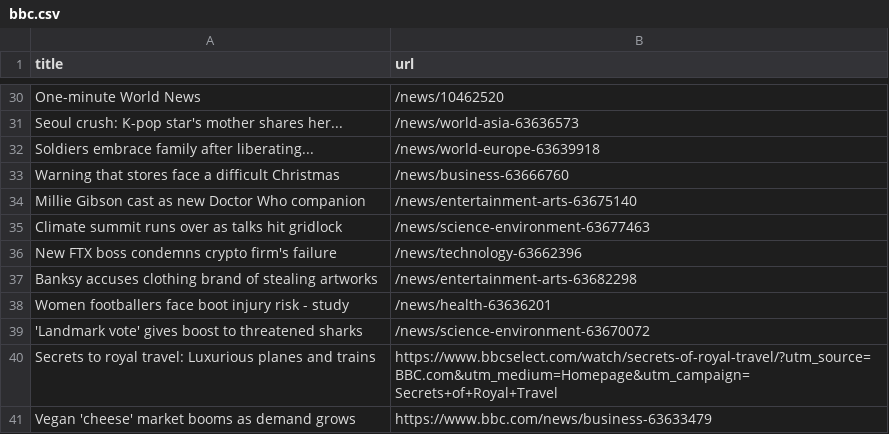
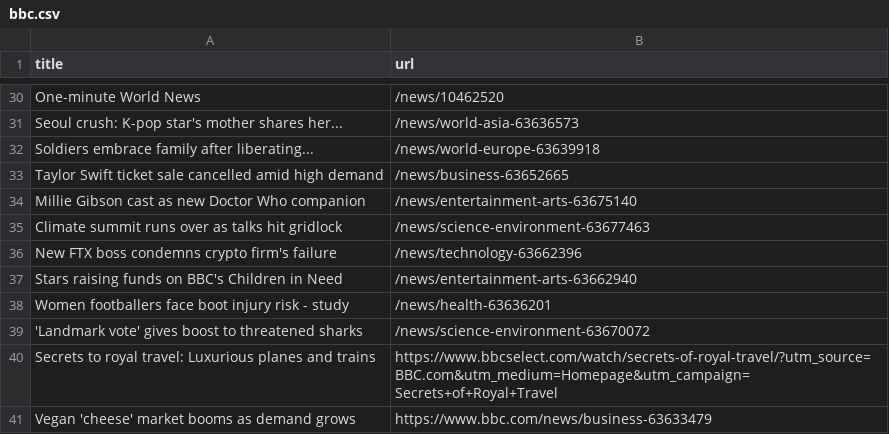
Before and after one commit to stanleydai/automatic-scraper, a CSV file: bbc.csv, drawn as a sheet; only a part is shown, gaps mark what is left out.

```diff
--- a/bbc.csv
+++ b/bbc.csv
@@ -32,3 +32,3 @@ Seoul crush: K-pop star's mother shares her...,/news/world-asia-63636573
 Soldiers embrace family after liberating...,/news/world-europe-63639918
-Warning that stores face a difficult Christmas,/news/business-63666760
+Taylor Swift ticket sale cancelled amid high demand,/news/business-63652665
 Millie Gibson cast as new Doctor Who companion,/news/entertainment-arts-63675140
@@ -36,3 +36,3 @@ Climate summit runs over as talks hit gridlock,/news/science-environment-6367746
 New FTX boss condemns crypto firm's failure,/news/technology-63662396
-Banksy accuses clothing brand of stealing artworks,/news/entertainment-arts-63682298
+Stars raising funds on BBC's Children in Need,/news/entertainment-arts-63662940
 Women footballers face boot injury risk - study,/news/health-63636201
```
